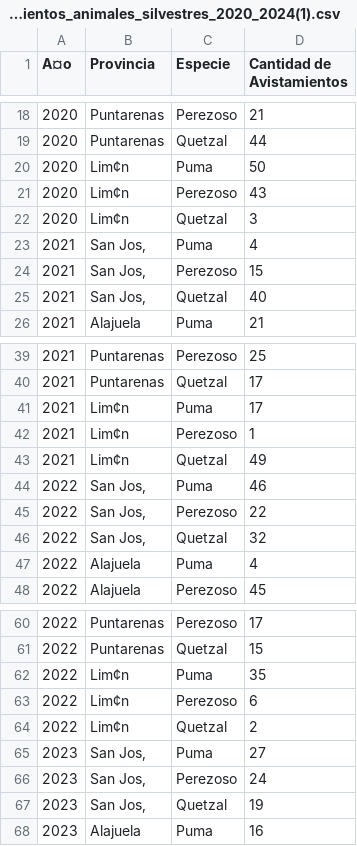
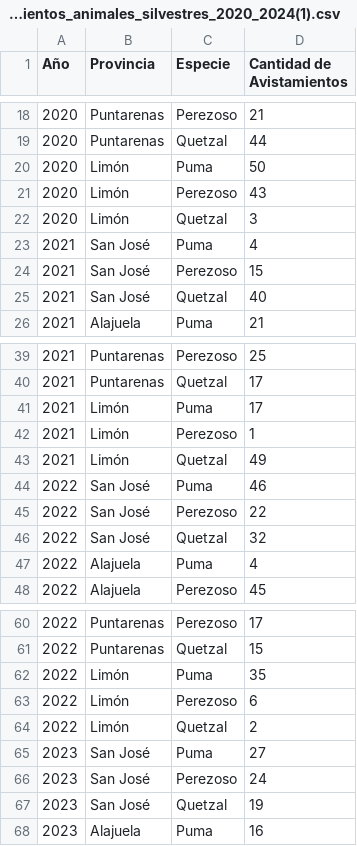
Before and after one commit to chrismse19/Avistamiento, a CSV file: avistamientos_animales_silvestres_2020_2024(1).csv, drawn as a sheet; only a part is shown, gaps mark what is left out; the diff covers the shown part only.

Commit message:
Add files via upload

```diff
--- a/avistamientos_animales_silvestres_2020_2024(1).csv
+++ b/avistamientos_animales_silvestres_2020_2024(1).csv
@@ -1 +1 @@
-A¤o;Provincia;Especie;Cantidad de Avistamientos
+Año;Provincia;Especie;Cantidad de Avistamientos
@@ -19,8 +19,8 @@ A¤o;Provincia;Especie;Cantidad de Avistamientos
 2020;Puntarenas;Quetzal;44
-2020;Lim¢n;Puma;50
-2020;Lim¢n;Perezoso;43
-2020;Lim¢n;Quetzal;3
-2021;San Jos‚;Puma;4
-2021;San Jos‚;Perezoso;15
-2021;San Jos‚;Quetzal;40
+2020;Limón;Puma;50
+2020;Limón;Perezoso;43
+2020;Limón;Quetzal;3
+2021;San José;Puma;4
+2021;San José;Perezoso;15
+2021;San José;Quetzal;40
 2021;Alajuela;Puma;21
@@ -40,8 +40,8 @@ A¤o;Provincia;Especie;Cantidad de Avistamientos
 2021;Puntarenas;Quetzal;17
-2021;Lim¢n;Puma;17
-2021;Lim¢n;Perezoso;1
-2021;Lim¢n;Quetzal;49
-2022;San Jos‚;Puma;46
-2022;San Jos‚;Perezoso;22
-2022;San Jos‚;Quetzal;32
+2021;Limón;Puma;17
+2021;Limón;Perezoso;1
+2021;Limón;Quetzal;49
+2022;San José;Puma;46
+2022;San José;Perezoso;22
+2022;San José;Quetzal;32
 2022;Alajuela;Puma;4
@@ -61,8 +61,8 @@ A¤o;Provincia;Especie;Cantidad de Avistamientos
 2022;Puntarenas;Quetzal;15
-2022;Lim¢n;Puma;35
-2022;Lim¢n;Perezoso;6
-2022;Lim¢n;Quetzal;2
-2023;San Jos‚;Puma;27
-2023;San Jos‚;Perezoso;24
-2023;San Jos‚;Quetzal;19
+2022;Limón;Puma;35
+2022;Limón;Perezoso;6
+2022;Limón;Quetzal;2
+2023;San José;Puma;27
+2023;San José;Perezoso;24
+2023;San José;Quetzal;19
 2023;Alajuela;Puma;16
```
Also changed, not shown: 12 edited cells elsewhere in this file.
